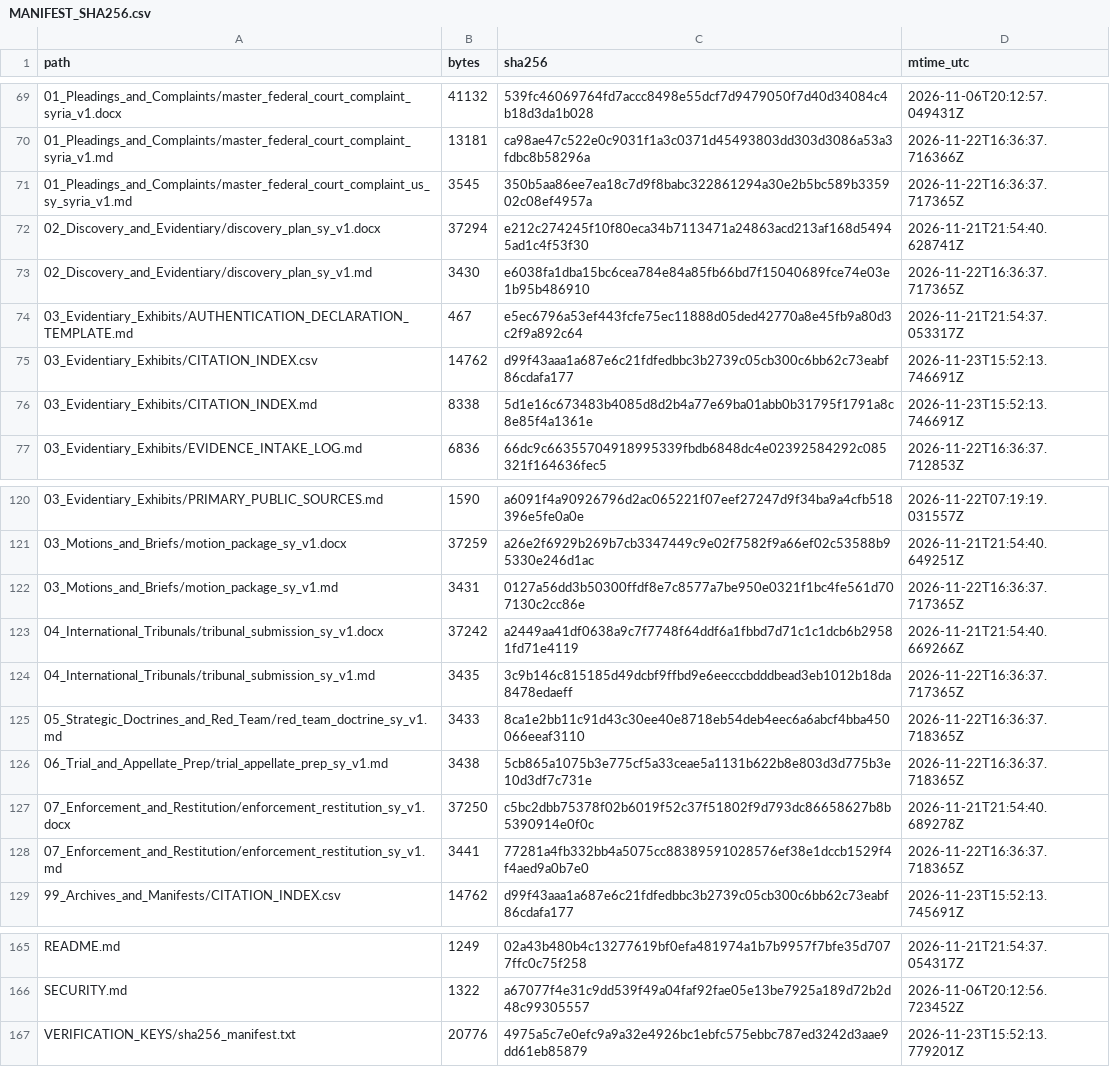
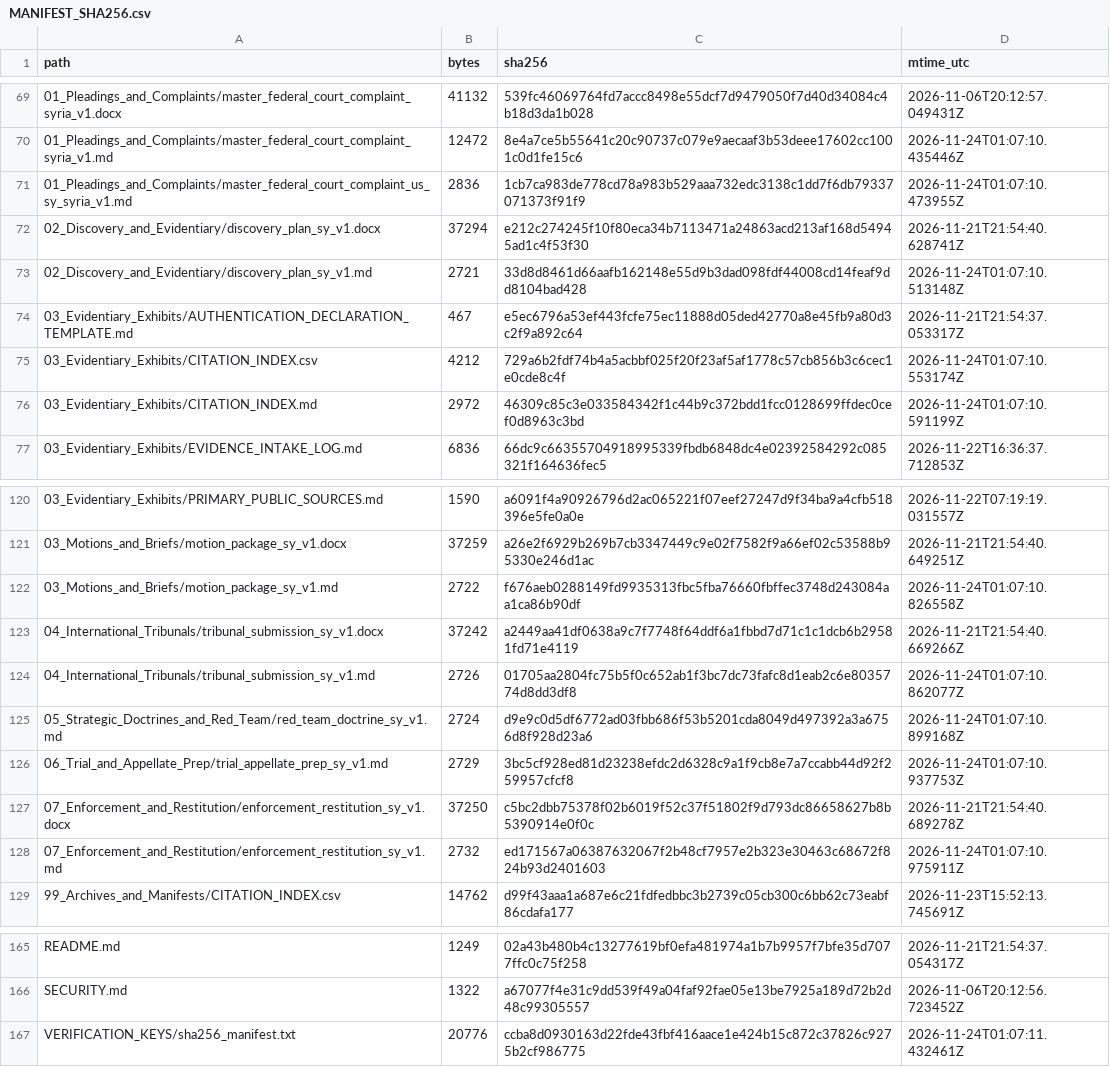
Before and after one commit to GlobalRestitutionAlliance/asia-us-sy-syria-master-litigation, a CSV file: 99_Archives_and_Manifests/MANIFEST_SHA256.csv, drawn as a sheet; only a part is shown, gaps mark what is left out; the diff covers the shown part only.

```diff
--- a/99_Archives_and_Manifests/MANIFEST_SHA256.csv
+++ b/99_Archives_and_Manifests/MANIFEST_SHA256.csv
@@ -69,9 +69,9 @@ path,bytes,sha256,mtime_utc
 01_Pleadings_and_Complaints/master_federal_court_complaint_syria_v1.docx,41132,539fc46069764fd7accc8498e55dcf7d9479050f7d40d34084c4b18d3da1b028,2026-11-06T20:12:57.049431Z
-01_Pleadings_and_Complaints/master_federal_court_complaint_syria_v1.md,13181,ca98ae47c522e0c9031f1a3c0371d45493803dd303d3086a53a3fdbc8b58296a,2026-11-22T16:36:37.716366Z
-01_Pleadings_and_Complaints/master_federal_court_complaint_us_sy_syria_v1.md,3545,350b5aa86ee7ea18c7d9f8babc322861294a30e2b5bc589b335902c08ef4957a,2026-11-22T16:36:37.717365Z
+01_Pleadings_and_Complaints/master_federal_court_complaint_syria_v1.md,12472,8e4a7ce5b55641c20c90737c079e9aecaaf3b53deee17602cc1001c0d1fe15c6,2026-11-24T01:07:10.435446Z
+01_Pleadings_and_Complaints/master_federal_court_complaint_us_sy_syria_v1.md,2836,1cb7ca983de778cd78a983b529aaa732edc3138c1dd7f6db79337071373f91f9,2026-11-24T01:07:10.473955Z
 02_Discovery_and_Evidentiary/discovery_plan_sy_v1.docx,37294,e212c274245f10f80eca34b7113471a24863acd213af168d54945ad1c4f53f30,2026-11-21T21:54:40.628741Z
-02_Discovery_and_Evidentiary/discovery_plan_sy_v1.md,3430,e6038fa1dba15bc6cea784e84a85fb66bd7f15040689fce74e03e1b95b486910,2026-11-22T16:36:37.717365Z
+02_Discovery_and_Evidentiary/discovery_plan_sy_v1.md,2721,33d8d8461d66aafb162148e55d9b3dad098fdf44008cd14feaf9dd8104bad428,2026-11-24T01:07:10.513148Z
 03_Evidentiary_Exhibits/AUTHENTICATION_DECLARATION_TEMPLATE.md,467,e5ec6796a53ef443fcfe75ec11888d05ded42770a8e45fb9a80d3c2f9a892c64,2026-11-21T21:54:37.053317Z
-03_Evidentiary_Exhibits/CITATION_INDEX.csv,14762,d99f43aaa1a687e6c21fdfedbbc3b2739c05cb300c6bb62c73eabf86cdafa177,2026-11-23T15:52:13.746691Z
-03_Evidentiary_Exhibits/CITATION_INDEX.md,8338,5d1e16c673483b4085d8d2b4a77e69ba01abb0b31795f1791a8c8e85f4a1361e,2026-11-23T15:52:13.746691Z
+03_Evidentiary_Exhibits/CITATION_INDEX.csv,4212,729a6b2fdf74b4a5acbbf025f20f23af5af1778c57cb856b3c6cec1e0cde8c4f,2026-11-24T01:07:10.553174Z
+03_Evidentiary_Exhibits/CITATION_INDEX.md,2972,46309c85c3e033584342f1c44b9c372bdd1fcc0128699ffdec0cef0d8963c3bd,2026-11-24T01:07:10.591199Z
 03_Evidentiary_Exhibits/EVIDENCE_INTAKE_LOG.md,6836,66dc9c66355704918995339fbdb6848dc4e02392584292c085321f164636fec5,2026-11-22T16:36:37.712853Z
@@ -121,9 +121,9 @@ path,bytes,sha256,mtime_utc
 03_Motions_and_Briefs/motion_package_sy_v1.docx,37259,a26e2f6929b269b7cb3347449c9e02f7582f9a66ef02c53588b95330e246d1ac,2026-11-21T21:54:40.649251Z
-03_Motions_and_Briefs/motion_package_sy_v1.md,3431,0127a56dd3b50300ffdf8e7c8577a7be950e0321f1bc4fe561d707130c2cc86e,2026-11-22T16:36:37.717365Z
+03_Motions_and_Briefs/motion_package_sy_v1.md,2722,f676aeb0288149fd9935313fbc5fba76660fbffec3748d243084aa1ca86b90df,2026-11-24T01:07:10.826558Z
 04_International_Tribunals/tribunal_submission_sy_v1.docx,37242,a2449aa41df0638a9c7f7748f64ddf6a1fbbd7d71c1c1dcb6b29581fd71e4119,2026-11-21T21:54:40.669266Z
-04_International_Tribunals/tribunal_submission_sy_v1.md,3435,3c9b146c815185d49dcbf9ffbd9e6eecccbdddbead3eb1012b18da8478edaeff,2026-11-22T16:36:37.717365Z
-05_Strategic_Doctrines_and_Red_Team/red_team_doctrine_sy_v1.md,3433,8ca1e2bb11c91d43c30ee40e8718eb54deb4eec6a6abcf4bba450066eeaf3110,2026-11-22T16:36:37.718365Z
-06_Trial_and_Appellate_Prep/trial_appellate_prep_sy_v1.md,3438,5cb865a1075b3e775cf5a33ceae5a1131b622b8e803d3d775b3e10d3df7c731e,2026-11-22T16:36:37.718365Z
+04_International_Tribunals/tribunal_submission_sy_v1.md,2726,01705aa2804fc75b5f0c652ab1f3bc7dc73fafc8d1eab2c6e8035774d8dd3df8,2026-11-24T01:07:10.862077Z
+05_Strategic_Doctrines_and_Red_Team/red_team_doctrine_sy_v1.md,2724,d9e9c0d5df6772ad03fbb686f53b5201cda8049d497392a3a6756d8f928d23a6,2026-11-24T01:07:10.899168Z
+06_Trial_and_Appellate_Prep/trial_appellate_prep_sy_v1.md,2729,3bc5cf928ed81d23238efdc2d6328c9a1f9cb8e7a7ccabb44d92f259957cfcf8,2026-11-24T01:07:10.937753Z
 07_Enforcement_and_Restitution/enforcement_restitution_sy_v1.docx,37250,c5bc2dbb75378f02b6019f52c37f51802f9d793dc86658627b8b5390914e0f0c,2026-11-21T21:54:40.689278Z
-07_Enforcement_and_Restitution/enforcement_restitution_sy_v1.md,3441,77281a4fb332bb4a5075cc88389591028576ef38e1dccb1529f4f4aed9a0b7e0,2026-11-22T16:36:37.718365Z
+07_Enforcement_and_Restitution/enforcement_restitution_sy_v1.md,2732,ed171567a06387632067f2b48cf7957e2b323e30463c68672f824b93d2401603,2026-11-24T01:07:10.975911Z
 99_Archives_and_Manifests/CITATION_INDEX.csv,14762,d99f43aaa1a687e6c21fdfedbbc3b2739c05cb300c6bb62c73eabf86cdafa177,2026-11-23T15:52:13.745691Z
@@ -166,2 +166,2 @@ README.md,1249,02a43b480b4c13277619bf0efa481974a1b7b9957f7bfe35d7077ffc0c75f258,
 SECURITY.md,1322,a67077f4e31c9dd539f49a04faf92fae05e13be7925a189d72b2d48c99305557,2026-11-06T20:12:56.723452Z
-VERIFICATION_KEYS/sha256_manifest.txt,20776,4975a5c7e0efc9a9a32e4926bc1ebfc575ebbc787ed3242d3aae9dd61eb85879,2026-11-23T15:52:13.779201Z
+VERIFICATION_KEYS/sha256_manifest.txt,20776,ccba8d0930163d22fde43fbf416aace1e424b15c872c37826c9275b2cf986775,2026-11-24T01:07:11.432461Z
```
Also changed, not shown: 33 edited cells elsewhere in this file, 00_Master_Knowledge_Base/Master_Syria_Restitution_Crosswalk_Matrix.csv, 21 other files.
